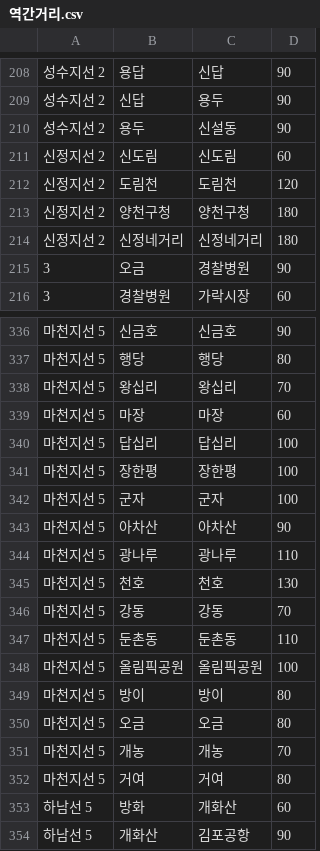
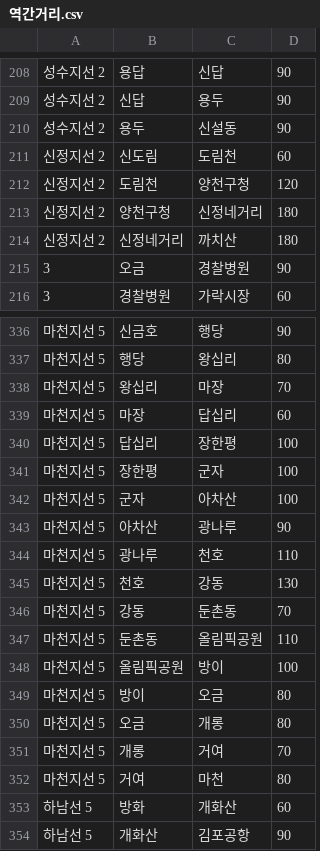
Before and after one commit to Graval504/DSA_Project, a CSV file: 역간거리+환승역/역간거리.csv, drawn as a sheet; only a part is shown, gaps mark what is left out; the diff covers the shown part only.

```diff
--- a/역간거리+환승역/역간거리.csv
+++ b/역간거리+환승역/역간거리.csv
@@ -210,6 +210,6 @@
 성수지선 2,용두,신설동,90
-신정지선 2,신도림,신도림,60
-신정지선 2,도림천,도림천,120
-신정지선 2,양천구청,양천구청,180
-신정지선 2,신정네거리,신정네거리,180
+신정지선 2,신도림,도림천,60
+신정지선 2,도림천,양천구청,120
+신정지선 2,양천구청,신정네거리,180
+신정지선 2,신정네거리,까치산,180
 3,오금,경찰병원,90
@@ -336,18 +336,18 @@
-마천지선 5,신금호,신금호,90
-마천지선 5,행당,행당,80
-마천지선 5,왕십리,왕십리,70
-마천지선 5,마장,마장,60
-마천지선 5,답십리,답십리,100
-마천지선 5,장한평,장한평,100
-마천지선 5,군자,군자,100
-마천지선 5,아차산,아차산,90
-마천지선 5,광나루,광나루,110
-마천지선 5,천호,천호,130
-마천지선 5,강동,강동,70
-마천지선 5,둔촌동,둔촌동,110
-마천지선 5,올림픽공원,올림픽공원,100
-마천지선 5,방이,방이,80
-마천지선 5,오금,오금,80
-마천지선 5,개농,개농,70
-마천지선 5,거여,거여,80
+마천지선 5,신금호,행당,90
+마천지선 5,행당,왕십리,80
+마천지선 5,왕십리,마장,70
+마천지선 5,마장,답십리,60
+마천지선 5,답십리,장한평,100
+마천지선 5,장한평,군자,100
+마천지선 5,군자,아차산,100
+마천지선 5,아차산,광나루,90
+마천지선 5,광나루,천호,110
+마천지선 5,천호,강동,130
+마천지선 5,강동,둔촌동,70
+마천지선 5,둔촌동,올림픽공원,110
+마천지선 5,올림픽공원,방이,100
+마천지선 5,방이,오금,80
+마천지선 5,오금,개롱,80
+마천지선 5,개롱,거여,70
+마천지선 5,거여,마천,80
 하남선 5,방화,개화산,60
```
Also changed, not shown: 31 edited cells elsewhere in this file, 3 other files.
